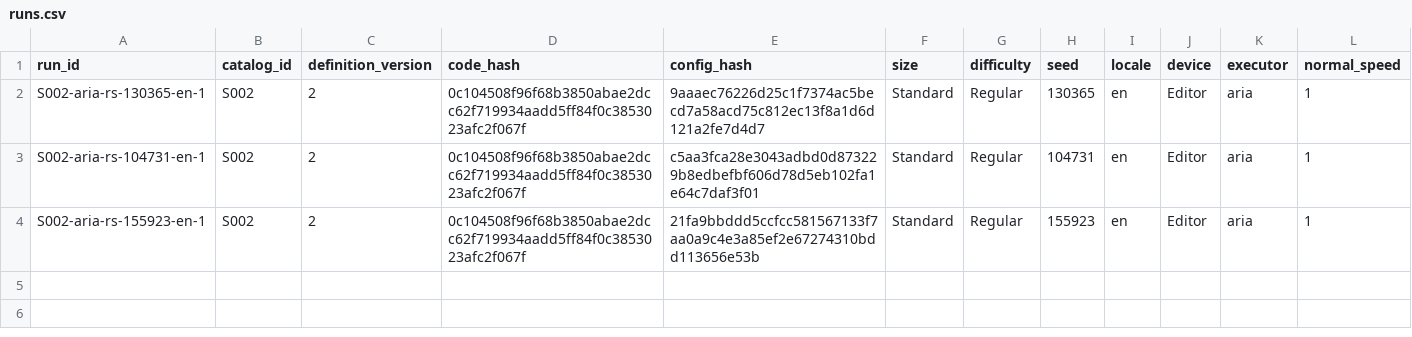
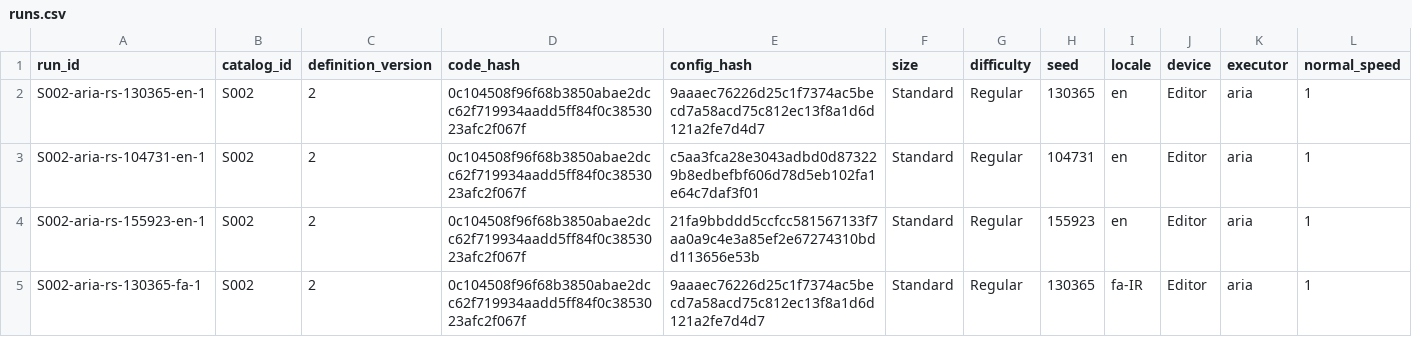
Before and after one commit to farhad2na2/WarlineCapture, a CSV file: Design/AgentReports/SkirmishExpansion/S002/_Evidence/candidates/597d3ec7d64bade061941afa476e687b16bf13af17bc8c3abe4587f94f6f88fe/runs.csv, drawn as a sheet; only a part is shown; rows hold the shown columns only; the diff names each change by its address in the sheet, - before the commit and + after, or states it on an @@ line.

```diff
--- a/Design/AgentReports/SkirmishExpansion/S002/_Evidence/candidates/597d3ec7d64bade061941afa476e687b16bf13af17bc8c3abe4587f94f6f88fe/runs.csv
+++ b/Design/AgentReports/SkirmishExpansion/S002/_Evidence/candidates/597d3ec7d64bade061941afa476e687b16bf13af17bc8c3abe4587f94f6f88fe/runs.csv
+row 5: S002-aria-rs-130365-fa-1 | S002 | 2 | 0c104508f96f68b3850abae2dcc62f719934aadd5ff84f0c3853023afc2f067f | 9aaaec76226d25c1f7374ac5becd7a58acd75c812ec13f8a1d6d121a2fe7d4d7 | Standard | Regular | 130365 | fa-IR | Editor | aria | 1
```
Also changed, not shown: Design/Orchestration/missions.csv, 14 other files.
